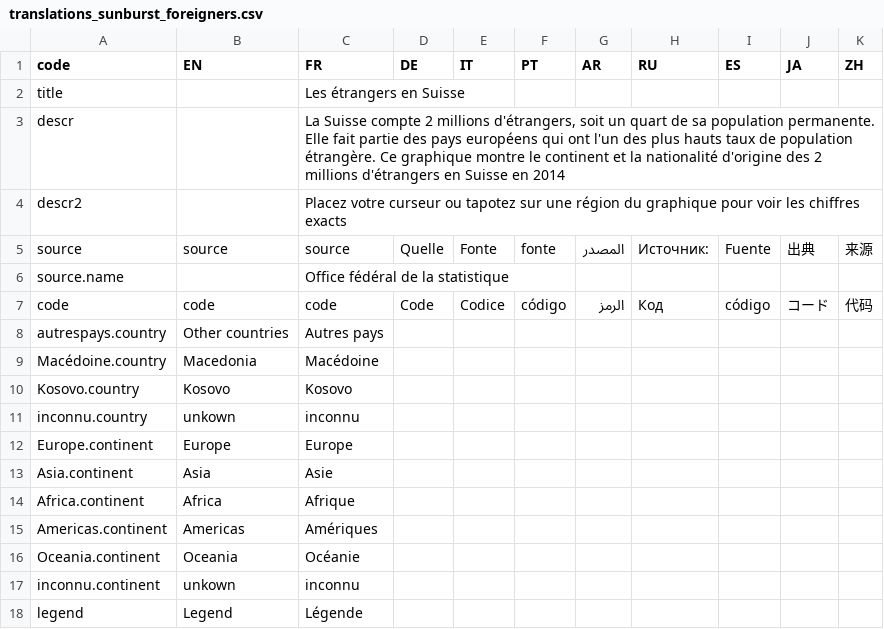
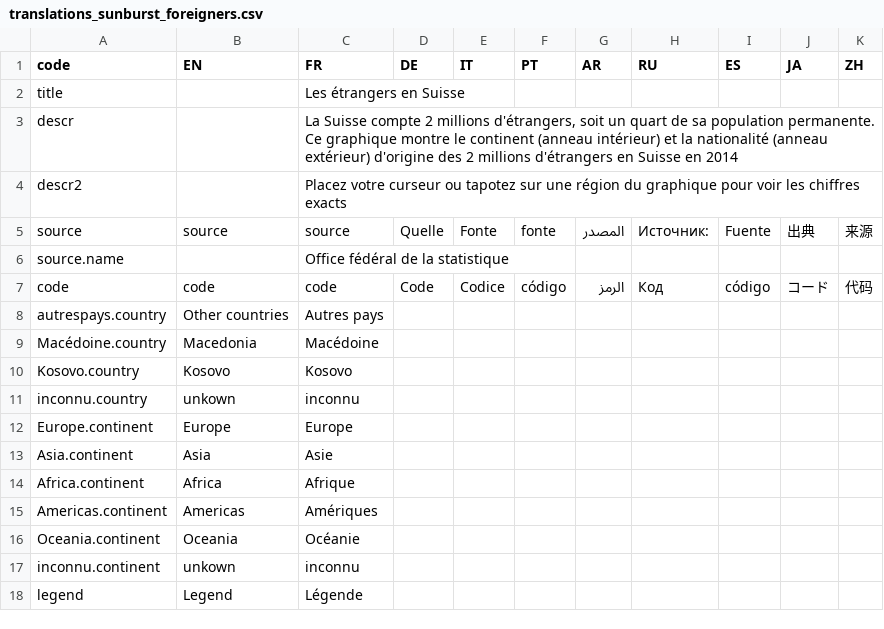
Before and after one commit to d-qn/2016_01_22_etranger, a CSV file: data/translations_sunburst_foreigners.csv, drawn as a sheet.

```diff
--- a/data/translations_sunburst_foreigners.csv
+++ b/data/translations_sunburst_foreigners.csv
@@ -2,3 +2,3 @@ code,EN,FR,DE,IT,PT,AR,RU,ES,JA,ZH
 title,,Les étrangers en Suisse,,,,,,,,
-descr,,"La Suisse compte 2 millions d'étrangers, soit un quart de sa population permanente. Elle fait partie des pays européens qui ont l'un des plus hauts taux de population étrangère. Ce graphique montre le continent et la nationalité d'origine des 2 millions d'étrangers en Suisse en 2014",,,,,,,,
+descr,,"La Suisse compte 2 millions d'étrangers, soit un quart de sa population permanente. Ce graphique montre le continent (anneau intérieur) et la nationalité (anneau extérieur) d'origine des 2 millions d'étrangers en Suisse en 2014",,,,,,,,
 descr2,,Placez votre curseur ou tapotez sur une région du graphique pour voir les chiffres exacts,,,,,,,,
```
Also changed, not shown: 9 other files.
